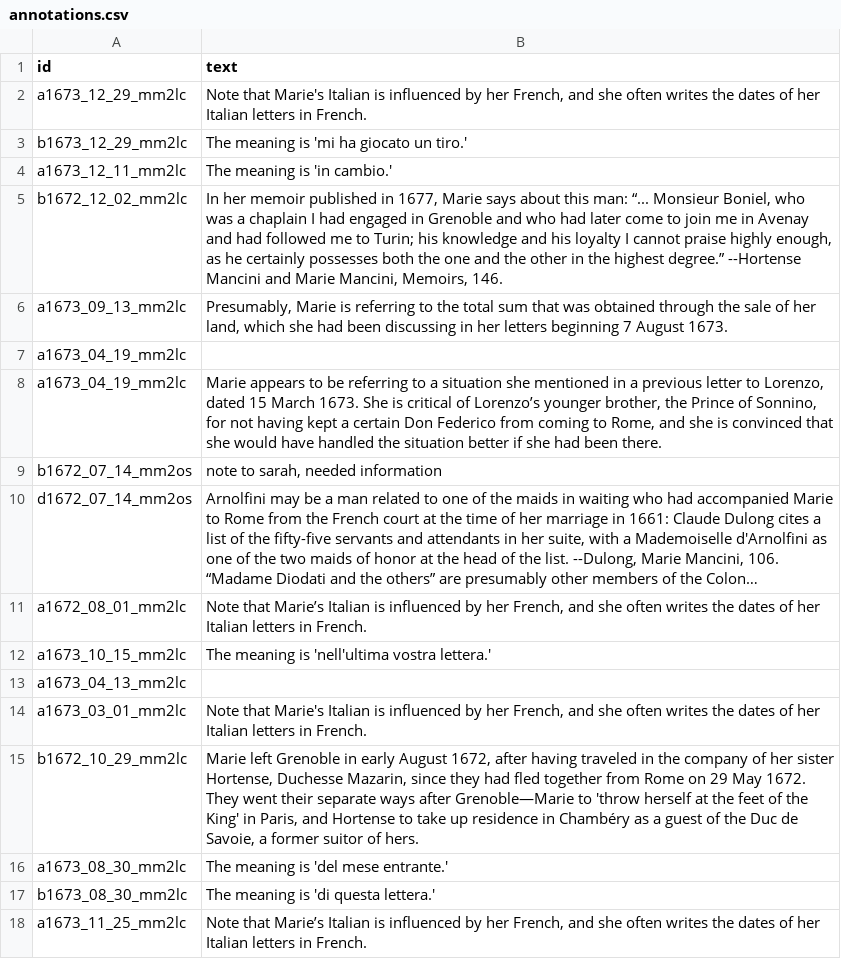
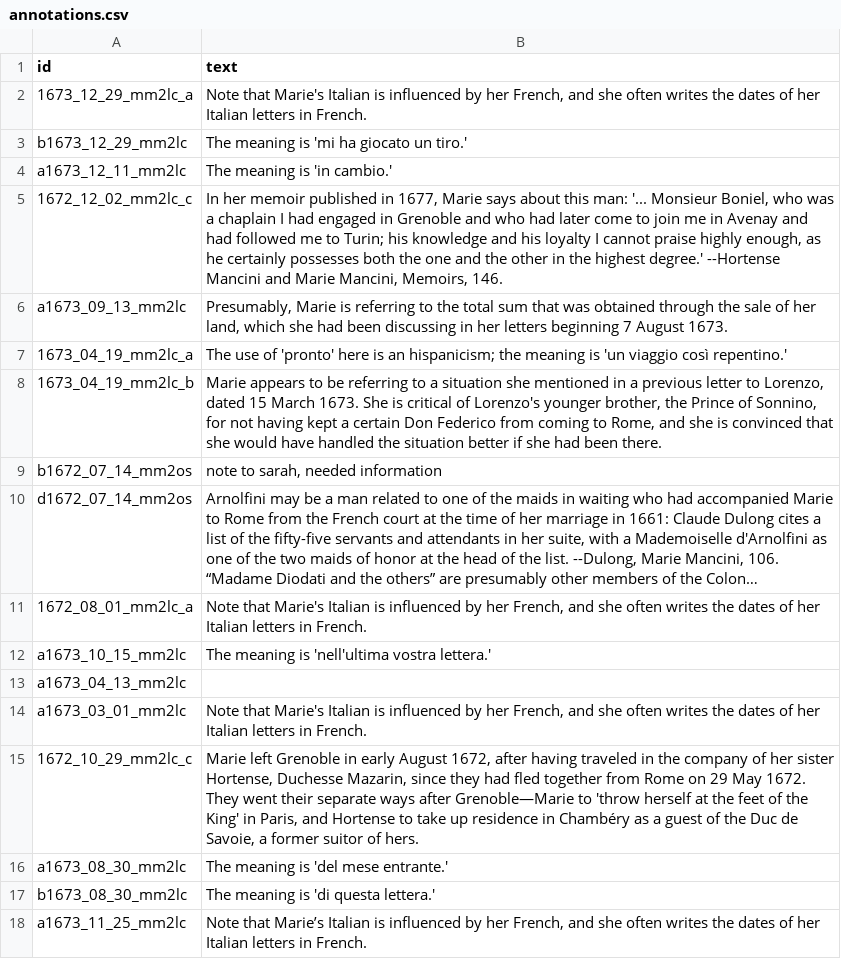
Before and after one commit to thecdil/mancini_source, a CSV file: _data/annotations.csv, drawn as a sheet; only a part is shown; long unchanged cells end in …; removed rows and columns are numbered as before the commit, all else as after; the diff names each change by its address in the sheet, - before the commit and + after, or states it on an @@ line.

```diff
--- a/_data/annotations.csv
+++ b/_data/annotations.csv
-A2 (id): a1673_12_29_mm2lc
+A2 (id): 1673_12_29_mm2lc_a
-A5 (id): b1672_12_02_mm2lc
+A5 (id): 1672_12_02_mm2lc_c
-B5 (text): …this man: “... Monsieur Boniel, who was a chaplain I had engaged in Grenoble and who had later come to join me in Avenay and had followed me to Turin; his knowledge and his loyalty I cannot praise highly enough, as he certainly possesses both the one and the other in the highest degree.” --Hortense Mancini…
+B5 (text): …this man: '... Monsieur Boniel, who was a chaplain I had engaged in Grenoble and who had later come to join me in Avenay and had followed me to Turin; his knowledge and his loyalty I cannot praise highly enough, as he certainly possesses both the one and the other in the highest degree.' --Hortense Mancini…
-row 7: a1673_04_19_mm2lc
+row 7: 1673_04_19_mm2lc_a | The use of 'pronto' here is an hispanicism; the meaning is 'un viaggio così repentino.'
-A8 (id): a1673_04_19_mm2lc
+A8 (id): 1673_04_19_mm2lc_b
-B8 (text): …critical of Lorenzo’s younger brother,…
+B8 (text): …critical of Lorenzo's younger brother,…
-A11 (id): a1672_08_01_mm2lc
+A11 (id): 1672_08_01_mm2lc_a
-B11 (text): Note that Marie’s Italian is…
+B11 (text): Note that Marie's Italian is…
-A15 (id): b1672_10_29_mm2lc
+A15 (id): 1672_10_29_mm2lc_c
```
Also changed, not shown: _data/persname_main.csv, 17 other files.
